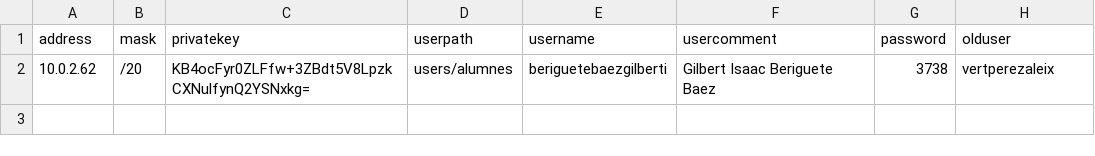
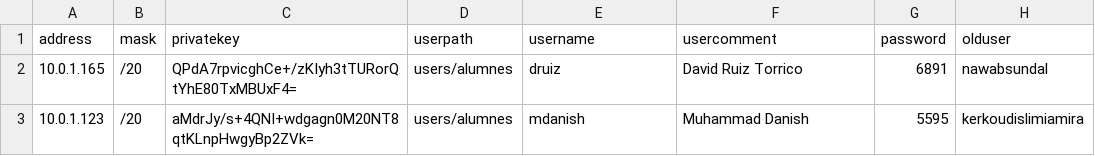
Before and after one commit to vcarceler/playbooks-ubuntu2004, a CSV file: tools/vpn-add-hosts/reassign-hosts-users.csv, drawn as a sheet; removed rows and columns are numbered as before the commit, all else as after; the diff names each change by its address in the sheet, - before the commit and + after, or states it on an @@ line.

```diff
--- a/tools/vpn-add-hosts/reassign-hosts-users.csv
+++ b/tools/vpn-add-hosts/reassign-hosts-users.csv
-row 2: 10.0.2.62 | /20 | KB4ocFyr0ZLFfw+3ZBdt5V8LpzkCXNulfynQ2YSNxkg= | users/alumnes | beriguetebaezgilberti | Gilbert Isaac Beriguete Baez | 3738 | vertperezaleix
+row 2: 10.0.1.165 | /20 | QPdA7rpvicghCe+/zKIyh3tTURorQtYhE80TxMBUxF4= | users/alumnes | druiz | David Ruiz Torrico | 6891 | nawabsundal
+row 3: 10.0.1.123 | /20 | aMdrJy/s+4QNI+wdgagn0M20NT8qtKLnpHwgyBp2ZVk= | users/alumnes | mdanish | Muhammad Danish | 5595 | kerkoudislimiamira
```
Also changed, not shown: 4 other files.
